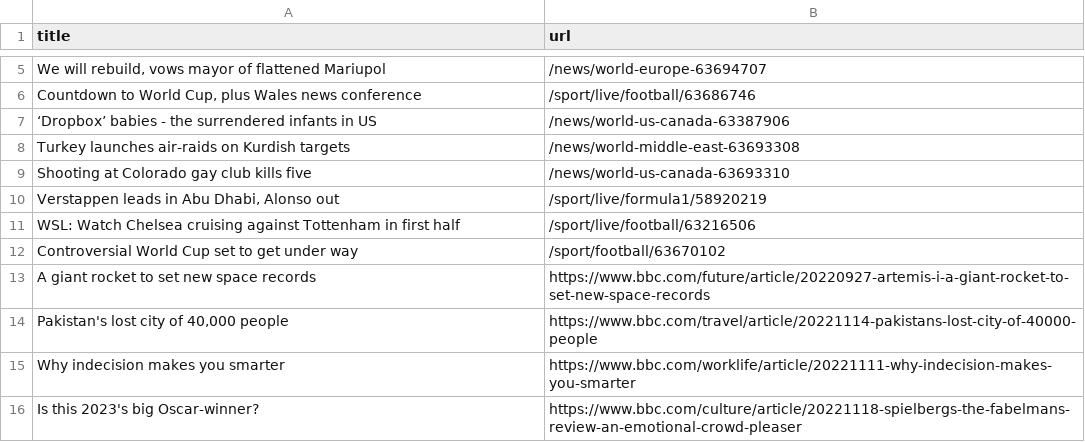
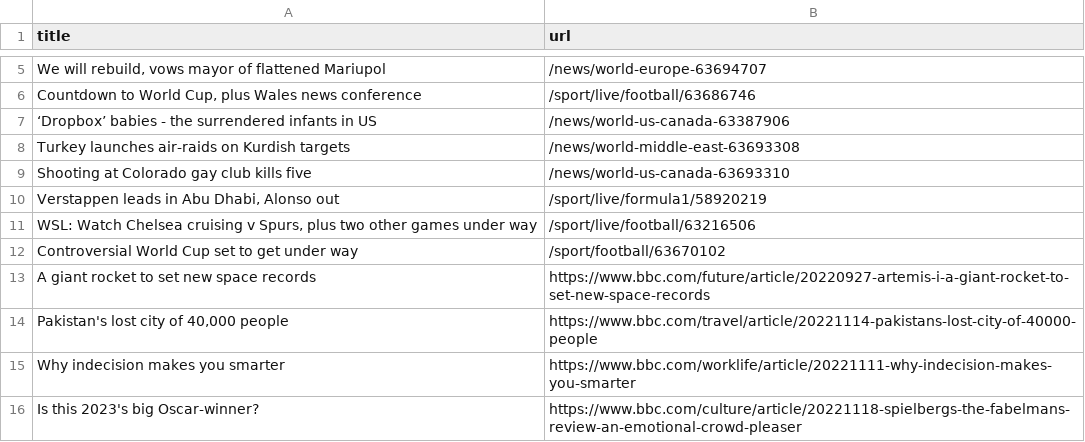
Before and after one commit to stanleydai/automatic-scraper, a CSV file: bbc.csv, drawn as a sheet; only a part is shown, gaps mark what is left out.

```diff
--- a/bbc.csv
+++ b/bbc.csv
@@ -10,3 +10,3 @@ Shooting at Colorado gay club kills five,/news/world-us-canada-63693310
 "Verstappen leads in Abu Dhabi, Alonso out",/sport/live/formula1/58920219
-WSL: Watch Chelsea cruising against Tottenham in first half,/sport/live/football/63216506
+"WSL: Watch Chelsea cruising v Spurs, plus two other games under way",/sport/live/football/63216506
 Controversial World Cup set to get under way,/sport/football/63670102
```
